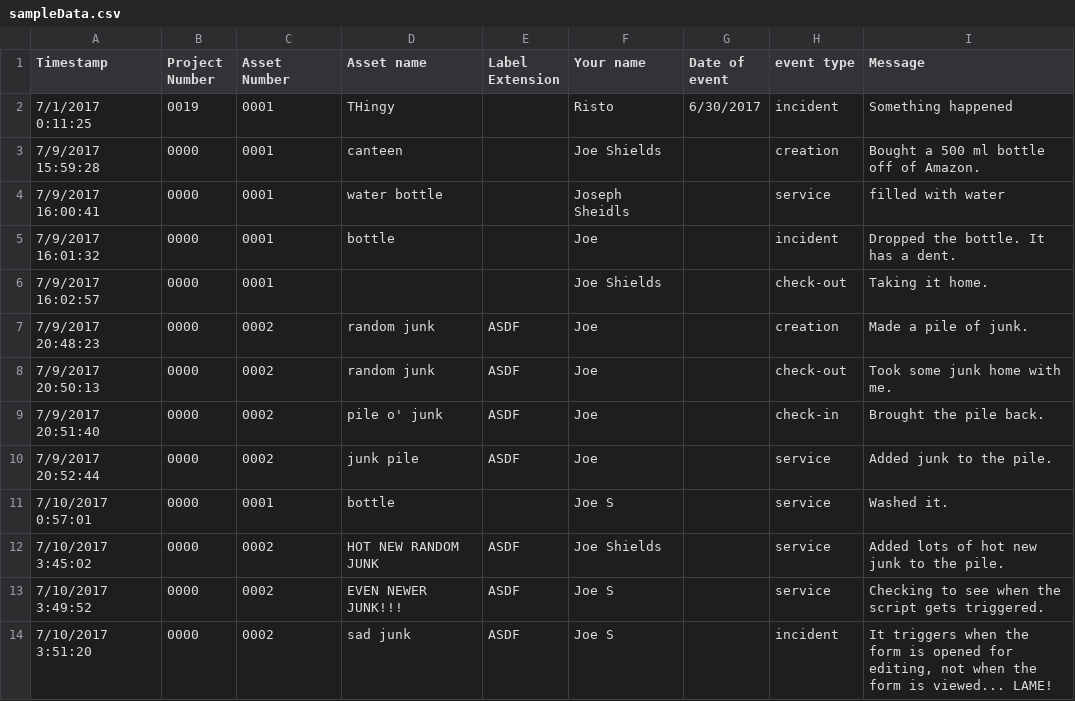
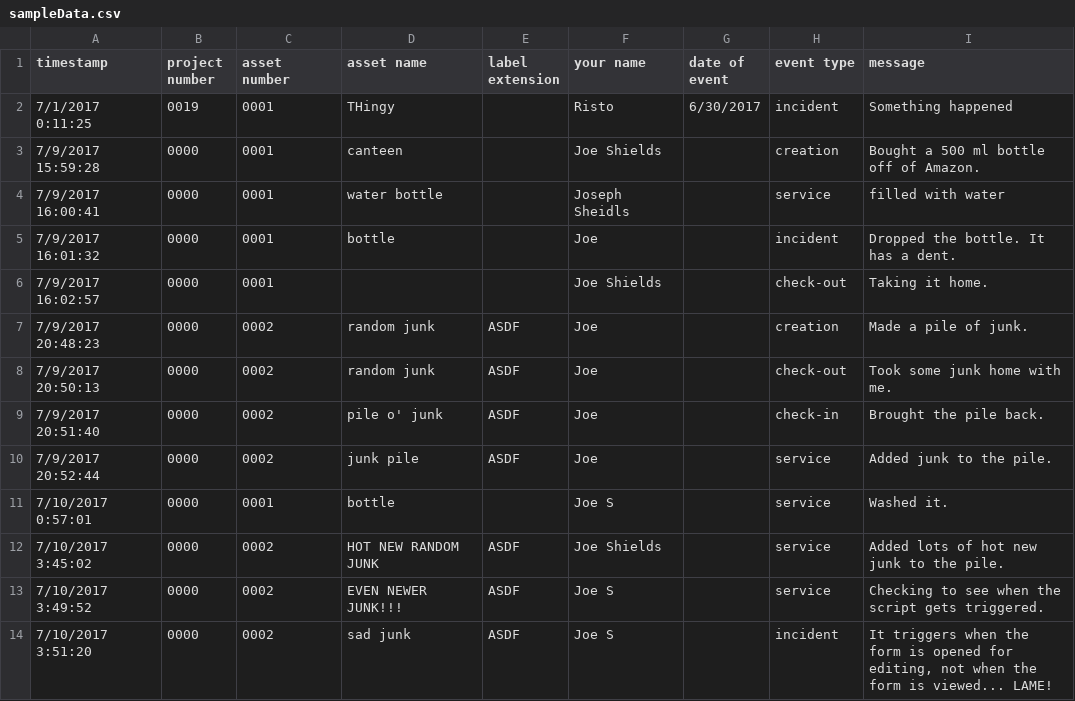
Before and after one commit to Joedang/PATS, a CSV file: ShinyPATS/data/sampleData.csv, drawn as a sheet.

```diff
--- a/ShinyPATS/data/sampleData.csv
+++ b/ShinyPATS/data/sampleData.csv
@@ -1,2 +1,2 @@
-Timestamp,Project Number,Asset Number,Asset name,Label Extension,Your name,Date of event,event type,Message
+timestamp,project number,asset number,asset name,label extension,your name,date of event,event type,message
 7/1/2017 0:11:25,0019,0001,THingy,,Risto,6/30/2017,incident,Something happened
```
Also changed, not shown: 6 other files.
